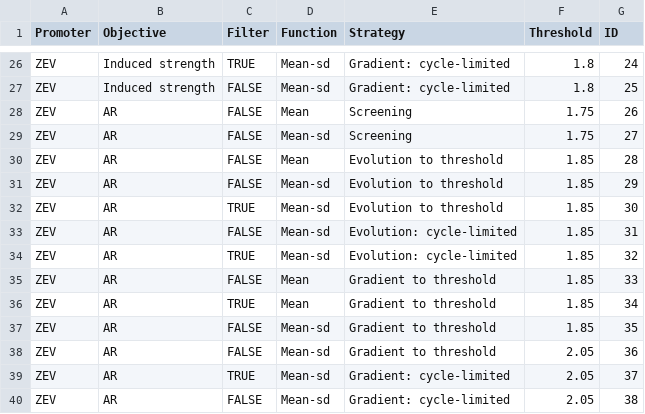
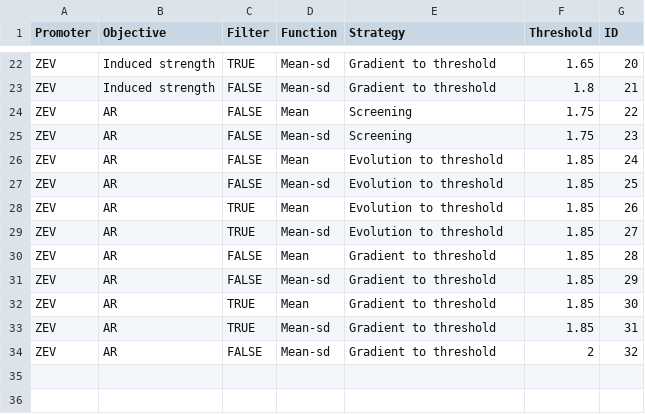
Before and after one commit to smolkelab/promoter_design, a CSV file: seq_design/build_design_cfgs_key.csv, drawn as a sheet; only a part is shown, gaps mark what is left out; removed rows and columns are numbered as before the commit, all else as after; the diff covers the shown part only; the diff names each change by its address in the sheet, - before the commit and + after, or states it on an @@ line.

Commit message:
Relax upper GC threshold; adjust cutoffs

```diff
--- a/seq_design/build_design_cfgs_key.csv
+++ b/seq_design/build_design_cfgs_key.csv
-E22:E23 (Strategy): Gradient: cycle-limited
+E22:E23 (Strategy): Gradient to threshold
-F22 (Threshold): 1.8
+F22 (Threshold): 1.65
-G22 (ID): 24
+G22 (ID): 20
-G23 (ID): 25
+G23 (ID): 21
-G24 (ID): 26
+G24 (ID): 22
-G25 (ID): 27
+G25 (ID): 23
-G26 (ID): 28
+G26 (ID): 24
-G27 (ID): 29
+G27 (ID): 25
-D28 (Function): Mean-sd
+D28 (Function): Mean
-G28 (ID): 30
+G28 (ID): 26
-row 33: ZEV | AR | FALSE | Mean-sd | Evolution: cycle-limited | 1.85 | 31
-E29 (Strategy): Evolution: cycle-limited
+E29 (Strategy): Evolution to threshold
-G29 (ID): 32
+G29 (ID): 27
-G30 (ID): 33
+G30 (ID): 28
+row 31: ZEV | AR | FALSE | Mean-sd | Gradient to threshold | 1.85 | 29
-G32 (ID): 34
+G32 (ID): 30
-C33 (Filter): FALSE
+C33 (Filter): TRUE
-G33 (ID): 35
+G33 (ID): 31
-F34 (Threshold): 2.05
+F34 (Threshold): 2
-G34 (ID): 36
+G34 (ID): 32
-row 39: ZEV | AR | TRUE | Mean-sd | Gradient: cycle-limited | 2.05 | 37
-row 40: ZEV | AR | FALSE | Mean-sd | Gradient: cycle-limited | 2.05 | 38
```
Also changed, not shown: 4 removed rows and 31 edited cells elsewhere in this file, 2 other files.
